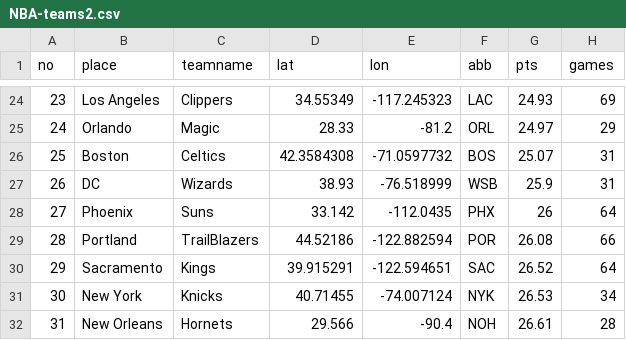
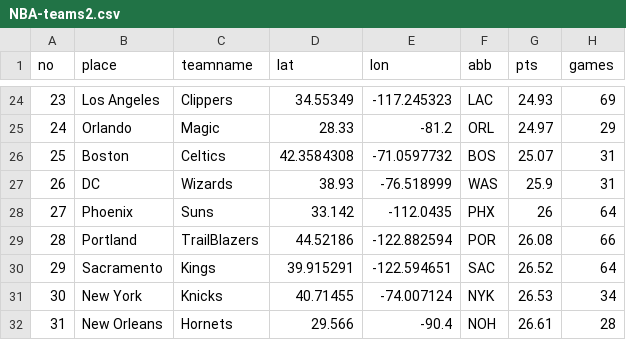
Before and after one commit to GreenRabite/KB824, a CSV file: data/NBA-teams2.csv, drawn as a sheet; only a part is shown, gaps mark what is left out.

Commit message:
Fix Wizards logo

```diff
--- a/data/NBA-teams2.csv
+++ b/data/NBA-teams2.csv
@@ -26,3 +26,3 @@ no,place,teamname,lat,lon,abb,pts,games
 25,Boston,Celtics,42.3584308,-71.0597732,BOS,25.07,31
-26,DC,Wizards,38.93,-76.518999,WSB,25.9,31
+26,DC,Wizards,38.93,-76.518999,WAS,25.9,31
 27,Phoenix,Suns,33.142,-112.0435,PHX,26,64
```
